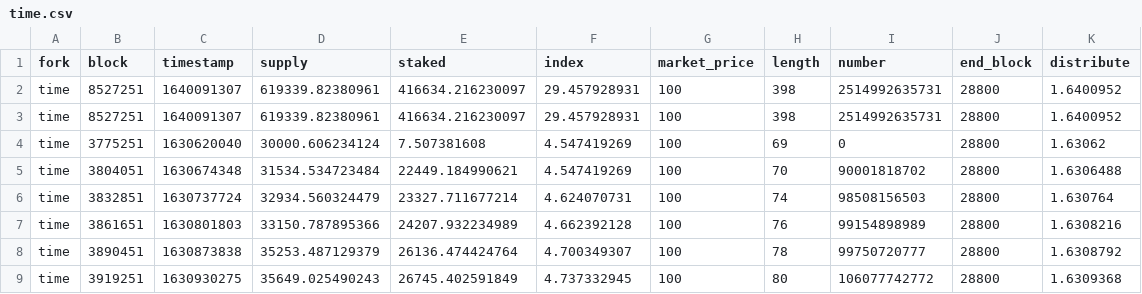
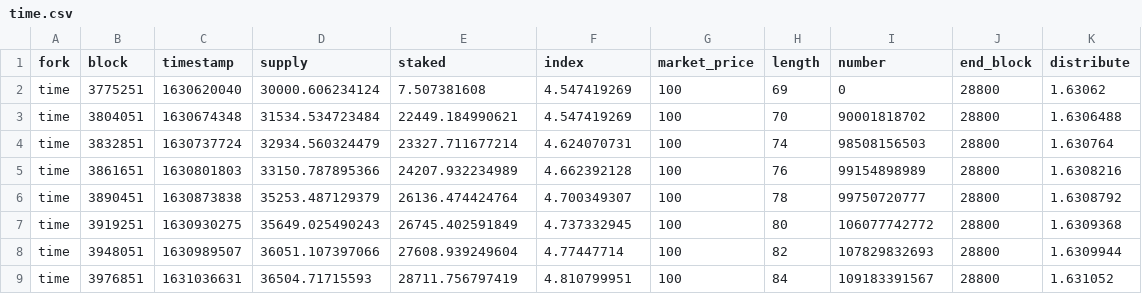
Before and after one commit to Concave-Community/ohm-fork-data, a CSV file: data/time.csv, drawn as a sheet; only a part is shown; the shorter side is filled out with more unchanged rows; the diff names each change by its address in the sheet, - before the commit and + after, or states it on an @@ line.

Commit message:
fixed some data

```diff
--- a/data/time.csv
+++ b/data/time.csv
-row 2: time | 8527251 | 1640091307 | 619339.82380961 | 416634.216230097 | 29.457928931 | 100 | 398 | 2514992635731 | 28800 | 1.6400952
-row 3: time | 8527251 | 1640091307 | 619339.82380961 | 416634.216230097 | 29.457928931 | 100 | 398 | 2514992635731 | 28800 | 1.6400952
```
Also changed, not shown: data/timebonds.csv.
